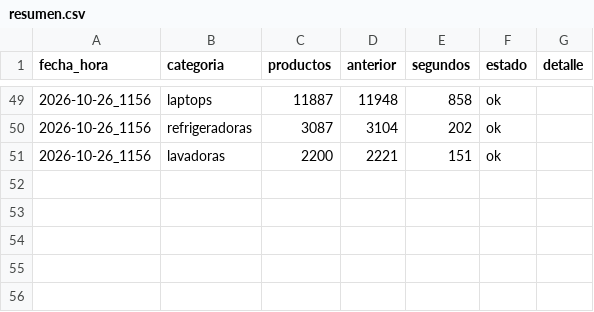
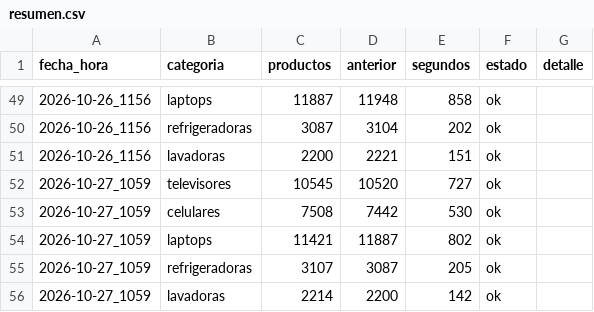
Before and after one commit to marxtec/scrapin-tiendas-tech, a CSV file: data/falabella/resumen.csv, drawn as a sheet; only a part is shown, gaps mark what is left out.

```diff
--- a/data/falabella/resumen.csv
+++ b/data/falabella/resumen.csv
@@ -51 +51,6 @@ fecha_hora,categoria,productos,anterior,segundos,estado,detalle
 2026-10-26_1156,lavadoras,2200,2221,151,ok,
+2026-10-27_1059,televisores,10545,10520,727,ok,
+2026-10-27_1059,celulares,7508,7442,530,ok,
+2026-10-27_1059,laptops,11421,11887,802,ok,
+2026-10-27_1059,refrigeradoras,3107,3087,205,ok,
+2026-10-27_1059,lavadoras,2214,2200,142,ok,
```
Also changed, not shown: data/coolbox/resumen.csv, data/efe/resumen.csv, 8 other files.
